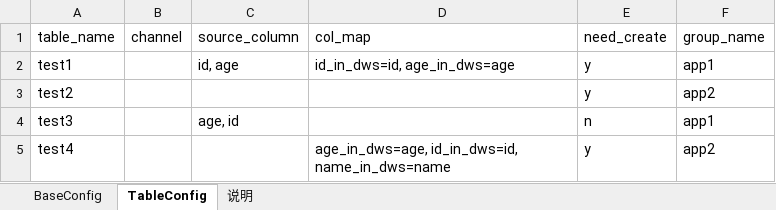
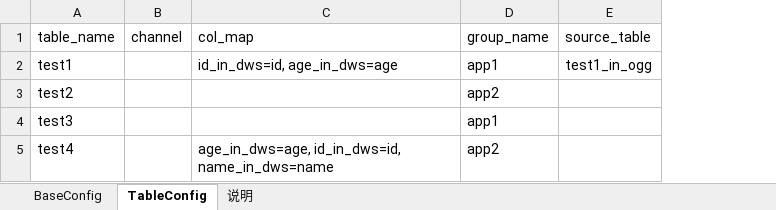
Before and after one commit to HuangWHWHW/cs-tool, an Excel workbook: config.xlsx, sheet TableConfig, drawn as a sheet; values as stored, in another font and other column widths than the file's, no borders; removed rows and columns are numbered as before the commit, all else as after; the diff names each change by its address in the sheet, - before the commit and + after, or states it on an @@ line.

```diff
--- a/config.xlsx (sheet TableConfig)
+++ b/config.xlsx (sheet TableConfig)
-column C (source_column), rows 2-4: id, age |  | age, id
-column E (need_create), rows 2-5: y | y | n | y
+column E (source_table), row 2: test1_in_ogg
```
Also changed, not shown: 11 other files.
